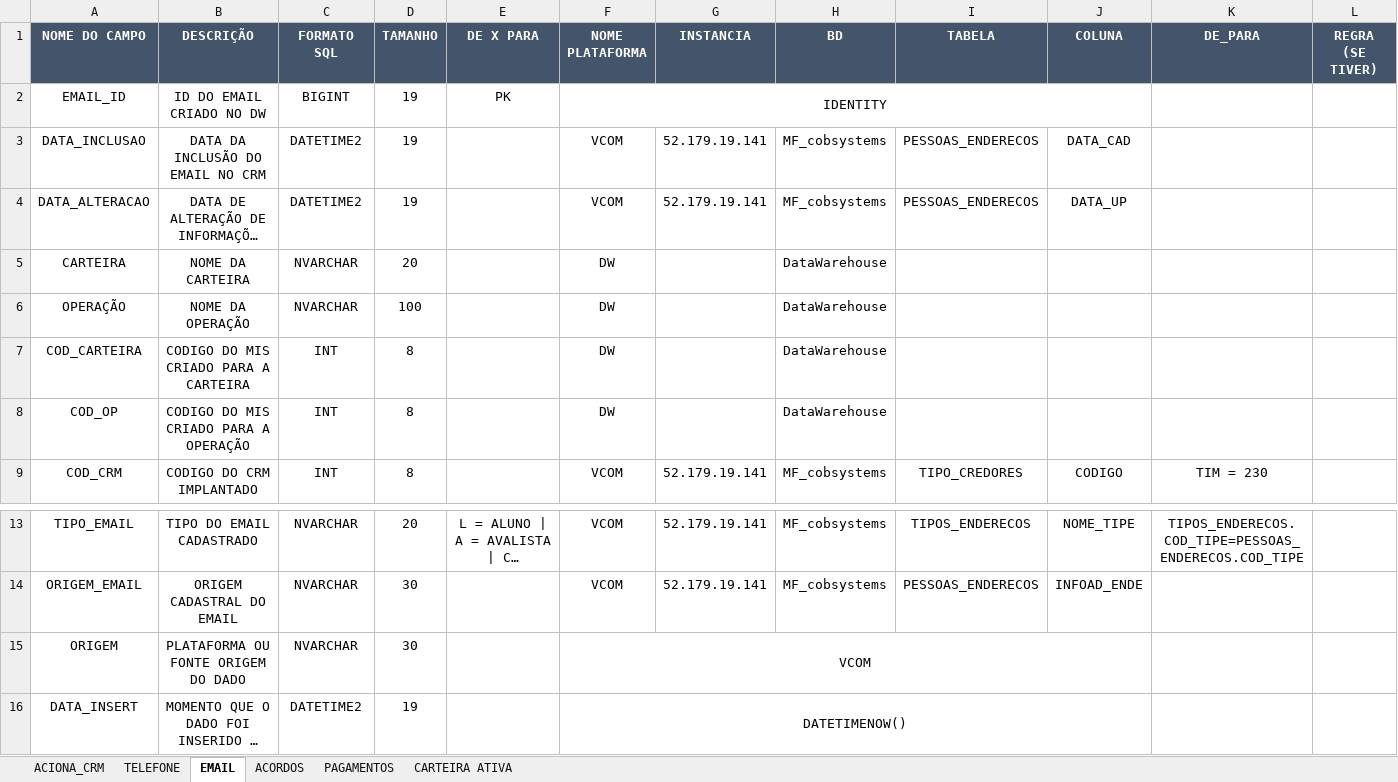
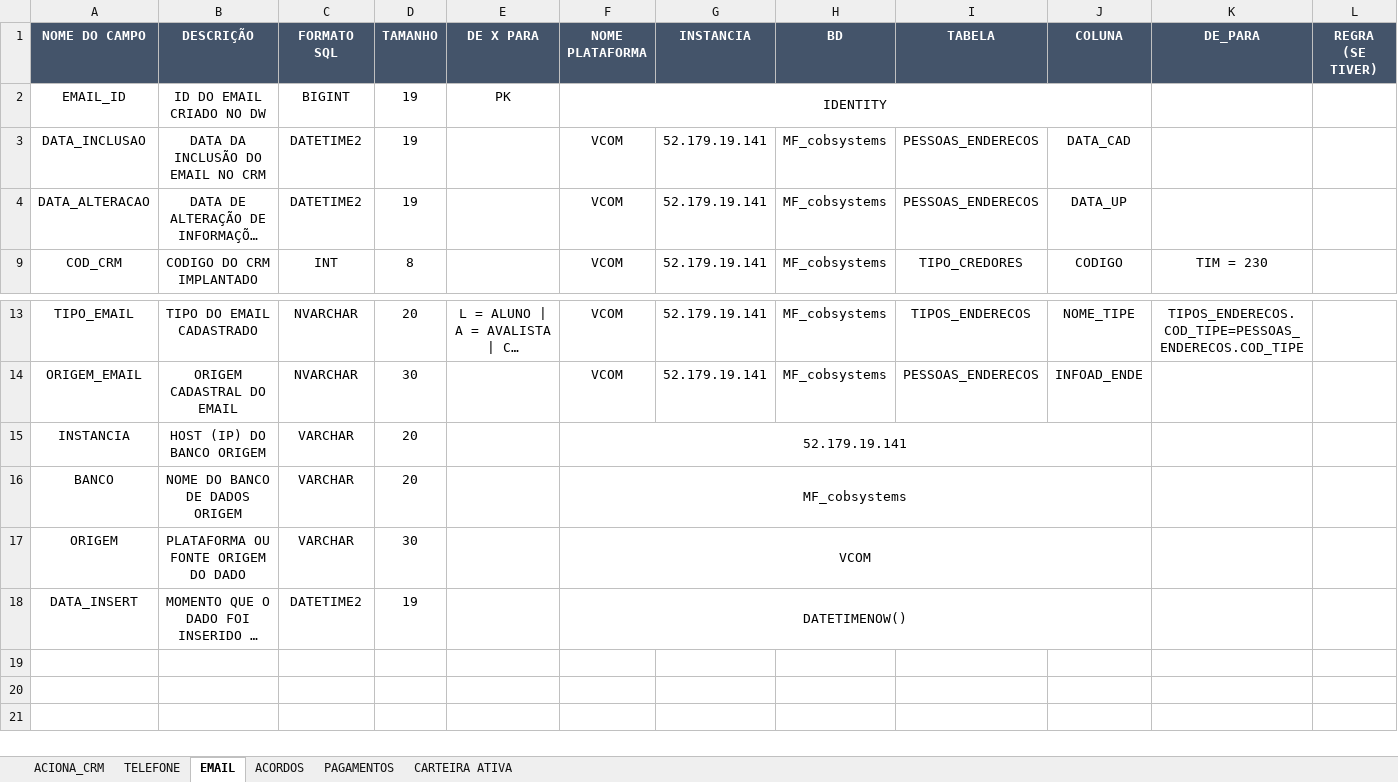
Before and after one commit to Matheus-Shadow/Data-Warehouse, an Excel workbook: Documentos/Mapeamento das Fontes de Dados/VCOM/MAPEAMENTO_VCOM.xlsx, sheet EMAIL, drawn as a sheet; only a part is shown, gaps mark what is left out; long unchanged cells end in …; values as stored, in another font and other column widths than the file's, no borders; removed rows and columns are numbered as before the commit, all else as after; rows hold the shown columns only; the diff names each change by its address in the sheet, - before the commit and + after, or states it on an @@ line.

```diff
--- a/Documentos/Mapeamento das Fontes de Dados/VCOM/MAPEAMENTO_VCOM.xlsx (sheet EMAIL)
+++ b/Documentos/Mapeamento das Fontes de Dados/VCOM/MAPEAMENTO_VCOM.xlsx (sheet EMAIL)
@@ row 5 hidden: CARTEIRA | NOME DA CARTEIRA | NVARCHAR | 20 |  | DW |  | DataWarehouse @@
@@ row 6 hidden: OPERAÇÃO | NOME DA OPERAÇÃO | NVARCHAR | 100 |  | DW |  | DataWarehouse @@
@@ row 7 hidden: COD_CARTEIRA | CODIGO DO MIS CRIADO PARA A CARTEIRA | INT | 8 |  | DW |  | DataWarehouse @@
@@ row 8 hidden: COD_OP | CODIGO DO MIS CRIADO PARA A OPERAÇÃO | INT | 8 |  | DW |  | DataWarehouse @@
+row 15: INSTANCIA | HOST (IP) DO BANCO ORIGEM | VARCHAR | 20 |  | 52.179.19.141
+row 16: BANCO | NOME DO BANCO DE DADOS ORIGEM | VARCHAR | 20 |  | MF_cobsystems
-C17 (FORMATO SQL): NVARCHAR
+C17 (FORMATO SQL): VARCHAR
```
Also changed, not shown: sheet TELEFONE, sheet ACIONA_CRM, Documentos/Mapeamento das Fontes de Dados/2CX/MAPEAMENTO_2CX.xlsx, Documentos/Mapeamento das Fontes de Dados/ACTYON/MAPEAMENTO_ACTYON.xlsx, 5 other files.
